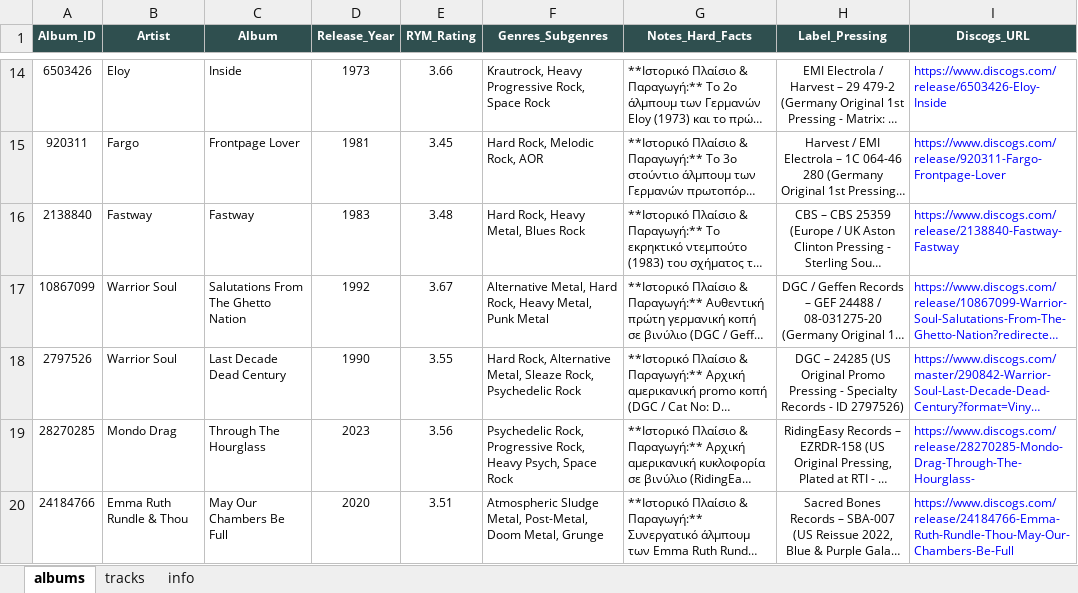
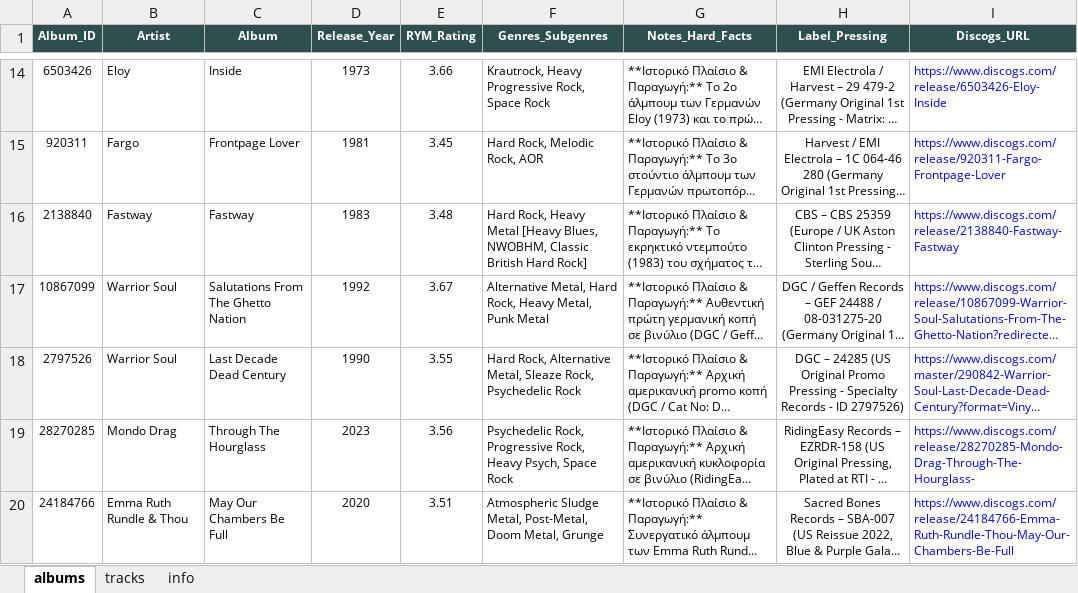
Before and after one commit to blueaegean/music-archive, an Excel workbook: albums_analysis_fixed.xlsx, sheet albums, drawn as a sheet; only a part is shown, gaps mark what is left out; long unchanged cells end in …; values as stored, in another font and other column widths than the file's, no borders; the diff names each change by its address in the sheet, - before the commit and + after, or states it on an @@ line.

```diff
--- a/albums_analysis_fixed.xlsx (sheet albums)
+++ b/albums_analysis_fixed.xlsx (sheet albums)
-F16 (Genres_Subgenres): …Rock, Heavy Metal, Blues Rock
+F16 (Genres_Subgenres): …Rock, Heavy Metal [Heavy Blues, NWOBHM, Classic British Hard Rock]
```
Also changed, not shown: sheet tracks.
